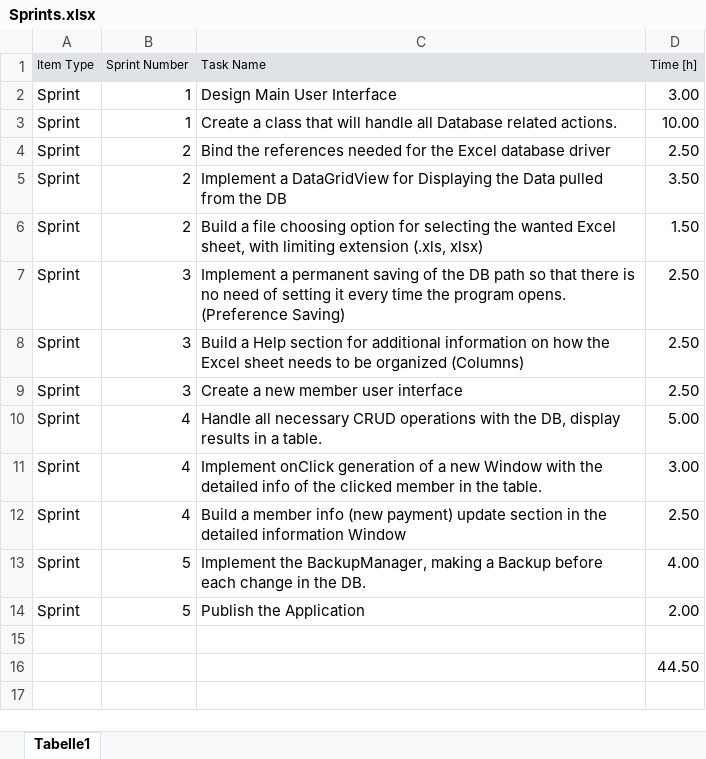
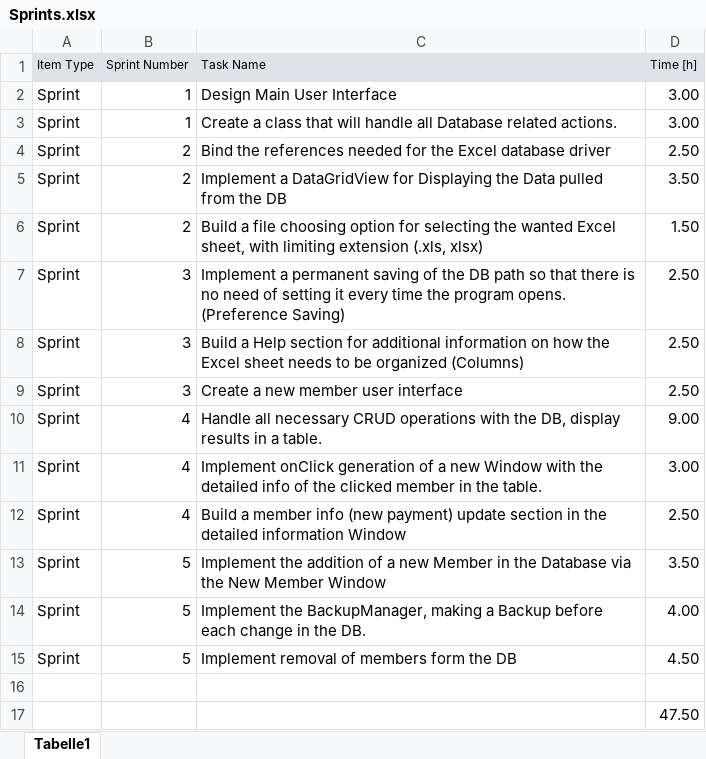
Before and after one commit to NTB-Software-Projekt/Excel-Administration, an Excel workbook: Documentation/Sprints.xlsx, sheet Tabelle1, drawn as a sheet; values as stored, in another font and other column widths than the file's, no borders; addresses are those after the commit; the diff names each change by its address in the sheet, - before the commit and + after, or states it on an @@ line.

Commit message:
Added pictures of separate Springs
Adjusted the Springs.xls table, missing some implemented features. Also
fixed hours.

```diff
--- a/Documentation/Sprints.xlsx (sheet Tabelle1)
+++ b/Documentation/Sprints.xlsx (sheet Tabelle1)
-D3 (Time [h]): 10.00
+D3 (Time [h]): 3.00
-D10 (Time [h]): 5.00
+D10 (Time [h]): 9.00
+row 13: Sprint | 5 | Implement the addition of a new Member in the Database via the New Member Window | 3.50
-C15 (Task Name): Publish the Application
+C15 (Task Name): Implement removal of members form the DB
-D15 (Time [h]): 2.00
+D15 (Time [h]): 4.50
-D17 (Time [h]): 44.50
+D17 (Time [h]): 47.50
```
Also changed, not shown: 8 other files.
